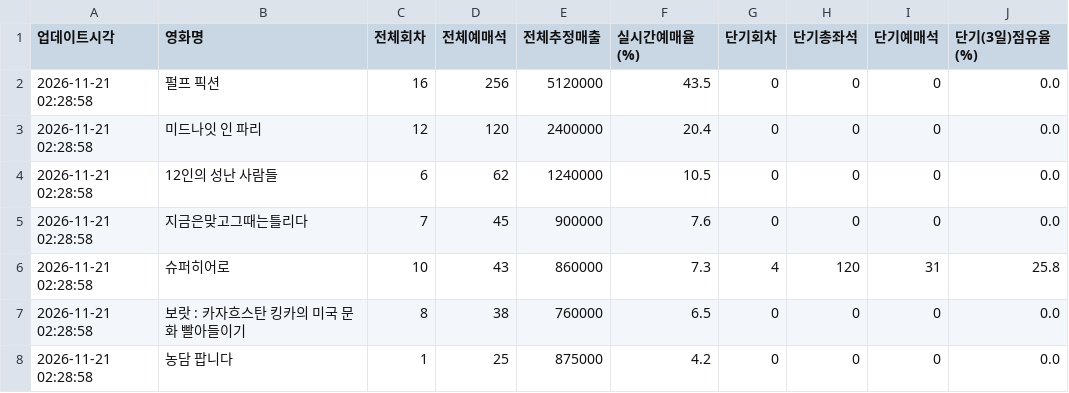
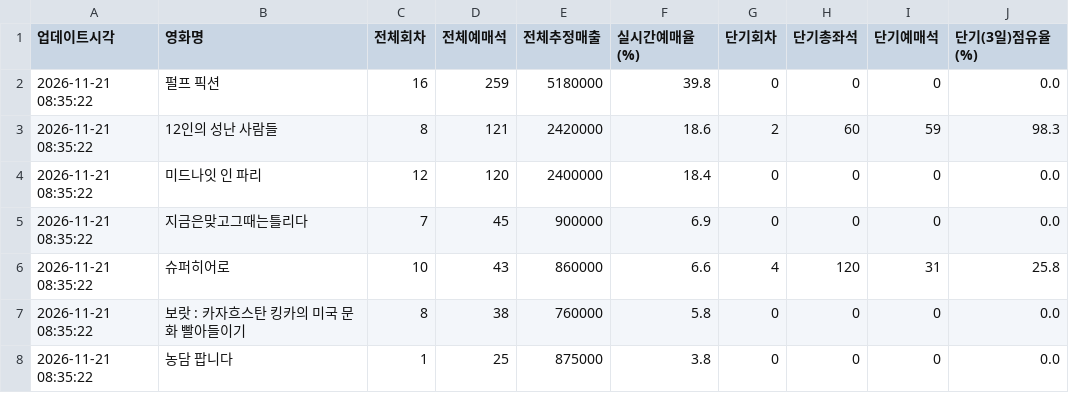
Before and after one commit to gilaeo36-lang/movieland-tracker, a CSV file: movieland_latest_summary.csv, drawn as a sheet.

```diff
--- a/movieland_latest_summary.csv
+++ b/movieland_latest_summary.csv
@@ -1,8 +1,8 @@
 업데이트시각,영화명,전체회차,전체예매석,전체추정매출,실시간예매율(%),단기회차,단기총좌석,단기예매석,단기(3일)점유율(%)
-2026-11-21 02:28:58,펄프 픽션,16,256,5120000,43.5,0,0,0,0.0
-2026-11-21 02:28:58,미드나잇 인 파리,12,120,2400000,20.4,0,0,0,0.0
-2026-11-21 02:28:58,12인의 성난 사람들,6,62,1240000,10.5,0,0,0,0.0
-2026-11-21 02:28:58,지금은맞고그때는틀리다,7,45,900000,7.6,0,0,0,0.0
-2026-11-21 02:28:58,슈퍼히어로,10,43,860000,7.3,4,120,31,25.8
-2026-11-21 02:28:58,보랏 : 카자흐스탄 킹카의 미국 문화 빨아들이기,8,38,760000,6.5,0,0,0,0.0
-2026-11-21 02:28:58,농담 팝니다,1,25,875000,4.2,0,0,0,0.0
+2026-11-21 08:35:22,펄프 픽션,16,259,5180000,39.8,0,0,0,0.0
+2026-11-21 08:35:22,12인의 성난 사람들,8,121,2420000,18.6,2,60,59,98.3
+2026-11-21 08:35:22,미드나잇 인 파리,12,120,2400000,18.4,0,0,0,0.0
+2026-11-21 08:35:22,지금은맞고그때는틀리다,7,45,900000,6.9,0,0,0,0.0
+2026-11-21 08:35:22,슈퍼히어로,10,43,860000,6.6,4,120,31,25.8
+2026-11-21 08:35:22,보랏 : 카자흐스탄 킹카의 미국 문화 빨아들이기,8,38,760000,5.8,0,0,0,0.0
+2026-11-21 08:35:22,농담 팝니다,1,25,875000,3.8,0,0,0,0.0
```
Also changed, not shown: movieland_realtime_stats.csv.
